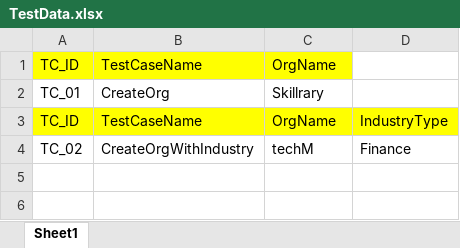
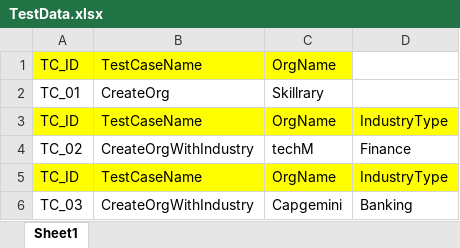
Before and after one commit to S-stack62/Nodia_SDET, an Excel workbook: Noida_SDET/Data/TestData.xlsx, sheet Sheet1, drawn as a sheet; values as stored, in another font and other column widths than the file's, no borders; the diff names each change by its address in the sheet, - before the commit and + after, or states it on an @@ line.

```diff
--- a/Noida_SDET/Data/TestData.xlsx (sheet Sheet1)
+++ b/Noida_SDET/Data/TestData.xlsx (sheet Sheet1)
+row 5: TC_ID | TestCaseName | OrgName | IndustryType
+row 6: TC_03 | CreateOrgWithIndustry | Capgemini | Banking
```
Also changed, not shown: 16 other files.
